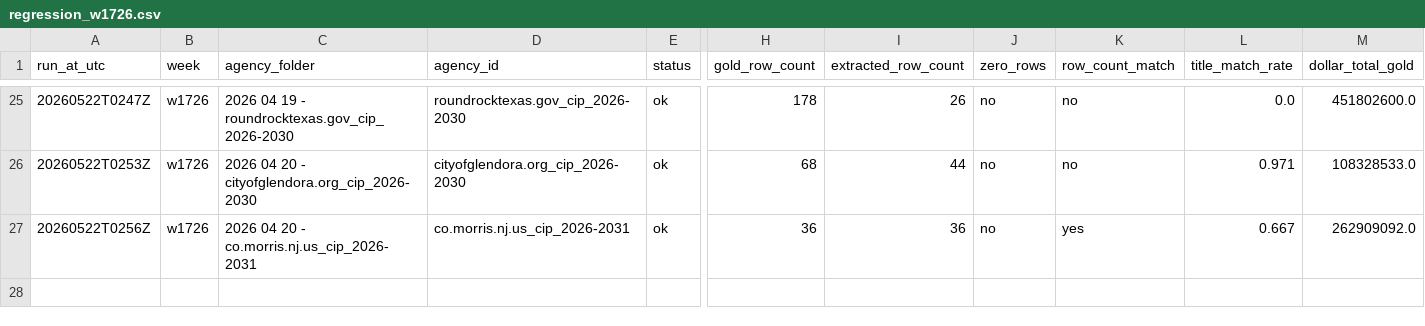
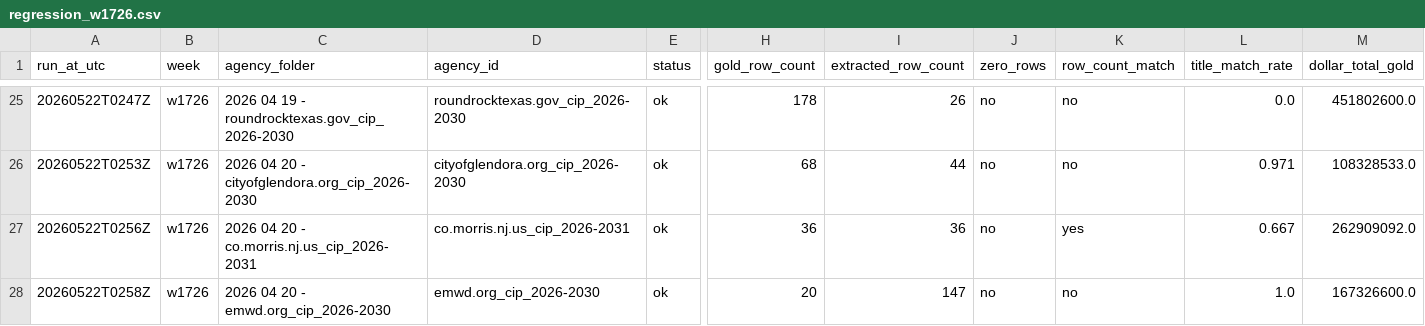
Before and after one commit to firmographs/colab-cip-extract, a CSV file: regression_results/regression_w1726.csv, drawn as a sheet; only a part is shown, gaps mark what is left out; rows hold the shown columns only; the diff names each change by its address in the sheet, - before the commit and + after, or states it on an @@ line.

Commit message:
regression: w1726/emwd.org_cip_2026-2030 — ok (27/63)

```diff
--- a/regression_results/regression_w1726.csv
+++ b/regression_results/regression_w1726.csv
+row 28: 20260522T0258Z | w1726 | 2026 04 20 - emwd.org_cip_2026-2030 | emwd.org_cip_2026-2030 | ok | 20 | 147 | no | no | 1.0 | 167326600.0
```
